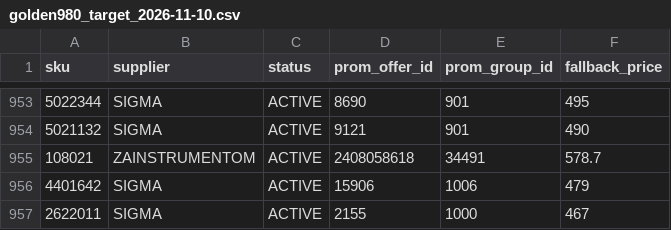
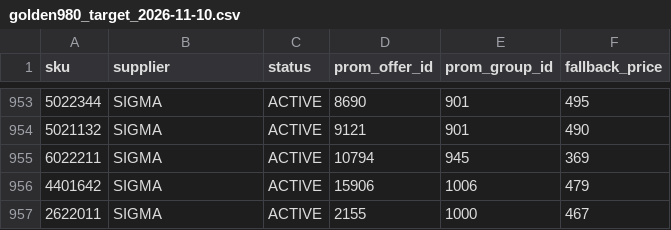
Before and after one commit to yuriimitiaiev-coder/talpa-golden1000-feed-prod, a CSV file: data/golden980_target_2026-11-10.csv, drawn as a sheet; only a part is shown, gaps mark what is left out; removed rows and columns are numbered as before the commit, all else as after; the diff names each change by its address in the sheet, - before the commit and + after, or states it on an @@ line.

Commit message:
Golden980 PR preflight: swap image-less candidate; populate new structural cards

```diff
--- a/data/golden980_target_2026-11-10.csv
+++ b/data/golden980_target_2026-11-10.csv
-row 955: 108021 | ZAINSTRUMENTOM | ACTIVE | 2408058618 | 34491 | 578.7
+row 955: 6022211 | SIGMA | ACTIVE | 10794 | 945 | 369
```
